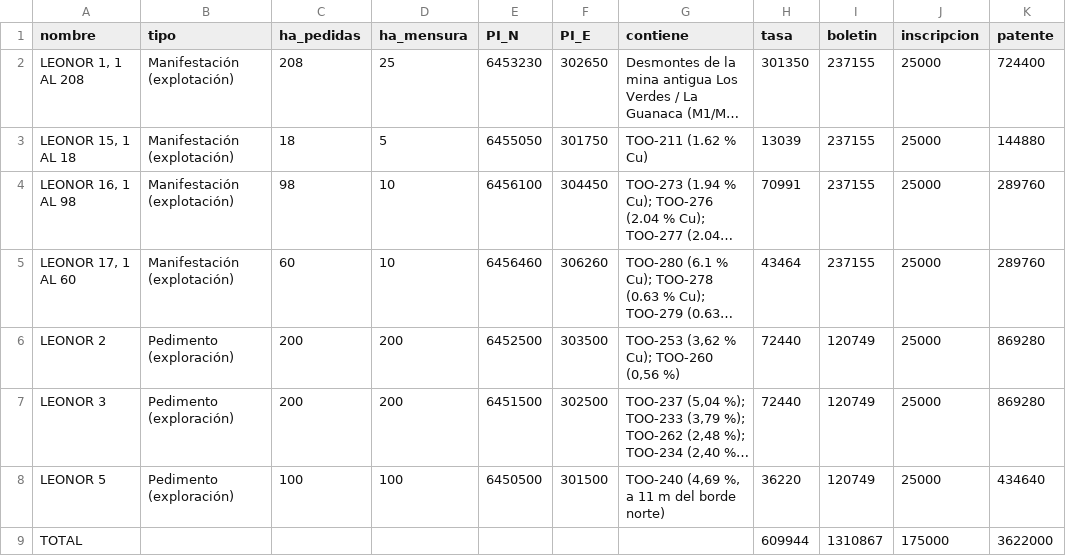
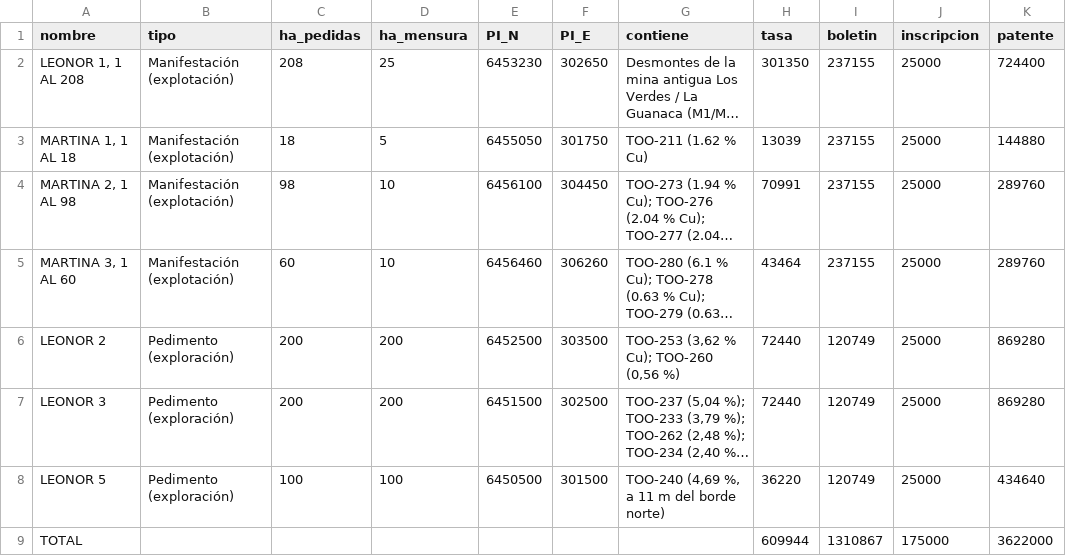
Before and after one commit to alvarocumora/prospecto-palmeritas, a CSV file: docs/tilama/pedimentos/paquete_minimo/tilama_minimo_costos.csv, drawn as a sheet; only a part is shown; long unchanged cells end in …; the diff names each change by its address in the sheet, - before the commit and + after, or states it on an @@ line.

```diff
--- a/docs/tilama/pedimentos/paquete_minimo/tilama_minimo_costos.csv
+++ b/docs/tilama/pedimentos/paquete_minimo/tilama_minimo_costos.csv
-A3 (nombre): LEONOR 15, 1 AL 18
+A3 (nombre): MARTINA 1, 1 AL 18
-A4 (nombre): LEONOR 16, 1 AL 98
+A4 (nombre): MARTINA 2, 1 AL 98
-A5 (nombre): LEONOR 17, 1 AL 60
+A5 (nombre): MARTINA 3, 1 AL 60
```
Also changed, not shown: 17 other files.
